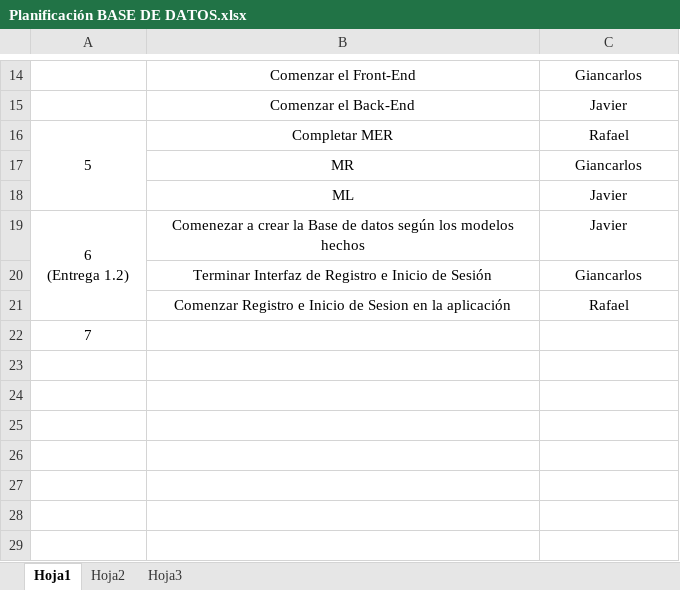
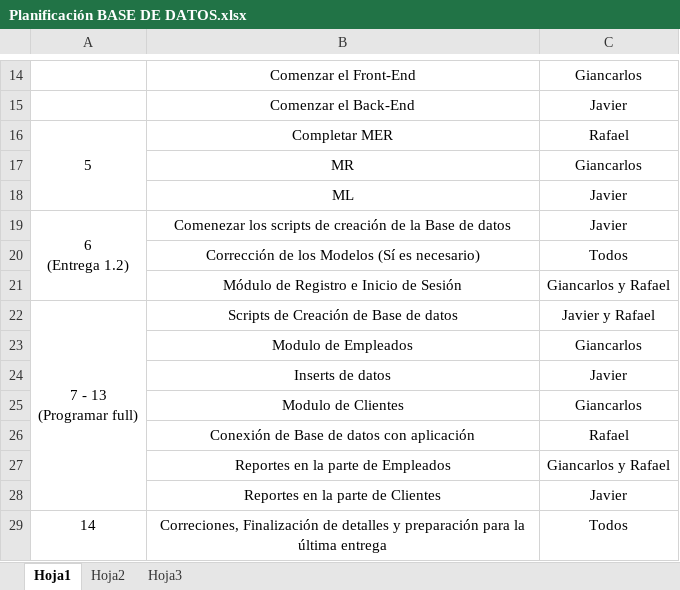
Before and after one commit to gctv01/BD1Project, an Excel workbook: Planificación BASE DE DATOS.xlsx, sheet Hoja1, drawn as a sheet; only a part is shown, gaps mark what is left out; values as stored, in another font and other column widths than the file's, no borders; removed rows and columns are numbered as before the commit, all else as after; ↵ is a line break in a cell; the diff names each change by its address in the sheet, - before the commit and + after, or states it on an @@ line.

Commit message:
Listo planificación

```diff
--- a/Planificación BASE DE DATOS.xlsx (sheet Hoja1)
+++ b/Planificación BASE DE DATOS.xlsx (sheet Hoja1)
-A19:A21 merged
+A19:A21 merged
-B19: Comenezar a crear la Base de datos según los modelos hechos
+B19: Comenezar los scripts de creación de la Base de datos
+row 20:  | Corrección de los Modelos (Sí es necesario) | Todos
+row 21:  | Módulo de Registro e Inicio de Sesión | Giancarlos y Rafael
+row 22: 7 - 13 ↵ (Programar full) | Scripts de Creación de Base de datos | Javier y Rafael
+row 23:  | Modulo de Empleados | Giancarlos
+row 24:  | Inserts de datos | Javier
-B25: Terminar Interfaz de Registro e Inicio de Sesión
+B25: Modulo de Clientes
-B26: Comenzar Registro e Inicio de Sesion en la aplicación
+B26: Conexión de Base de datos con aplicación
-row 22: 7
+row 27:  | Reportes en la parte de Empleados | Giancarlos y Rafael
+row 28:  | Reportes en la parte de Clientes | Javier
+row 29: 14 | Correciones, Finalización de detalles y preparación para la última entrega | Todos
```
